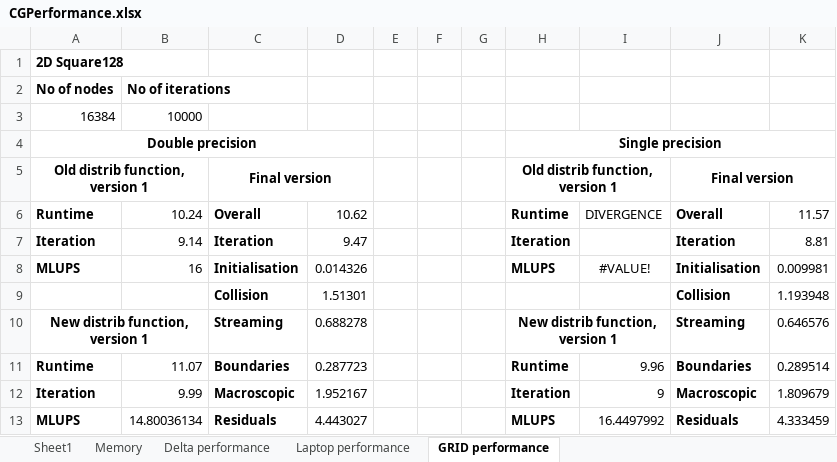
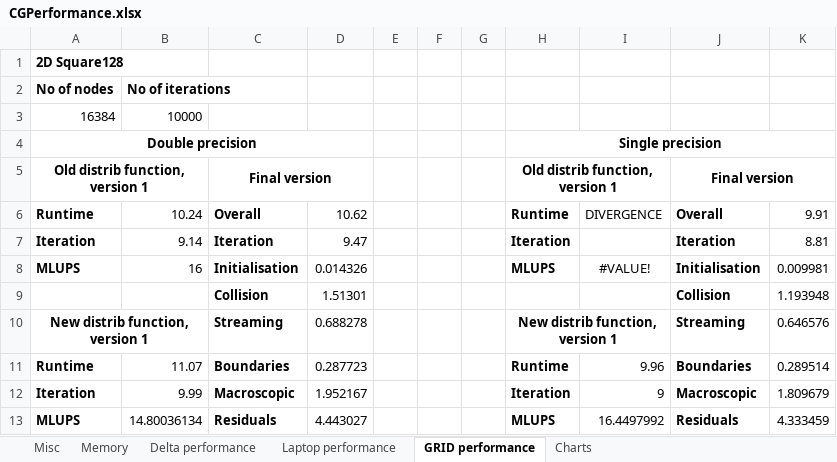
Before and after one commit to ZPaulo/Thesis, an Excel workbook: Thesis/Resources/CGPerformance.xlsx, sheet GRID performance, drawn as a sheet; only a part is shown; values as stored, in another font and other column widths than the file's, no borders; the diff covers the shown part only; the diff names each change by its address in the sheet, - before the commit and + after, or states it on an @@ line.

```diff
--- a/Thesis/Resources/CGPerformance.xlsx (sheet GRID performance)
+++ b/Thesis/Resources/CGPerformance.xlsx (sheet GRID performance)
-sheet tab: Sheet1
+sheet tab: Misc
+sheet tab: Charts
-K6: 11.57
+K6: 9.91
```
Also changed, not shown: 22 edited cells and cell formats elsewhere in this sheet, sheet Misc, sheet Memory, sheet Delta performance, formulas that keep their value, charts or pictures, 23 other files.
